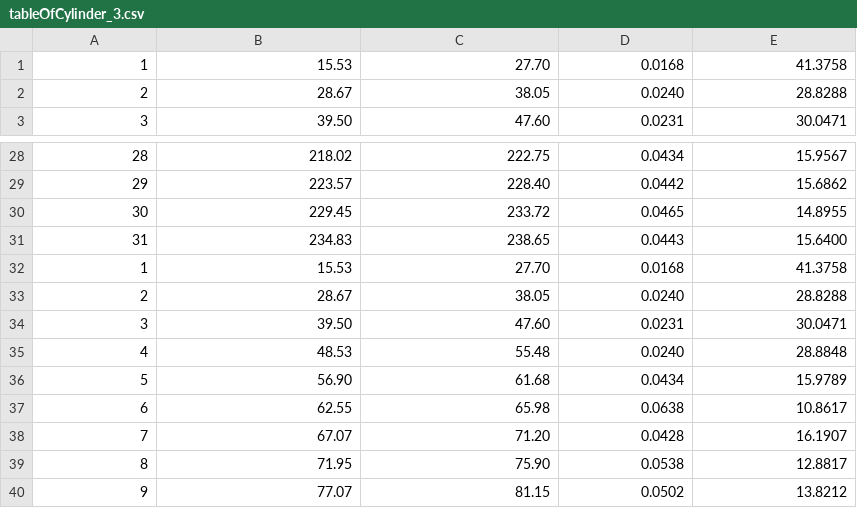
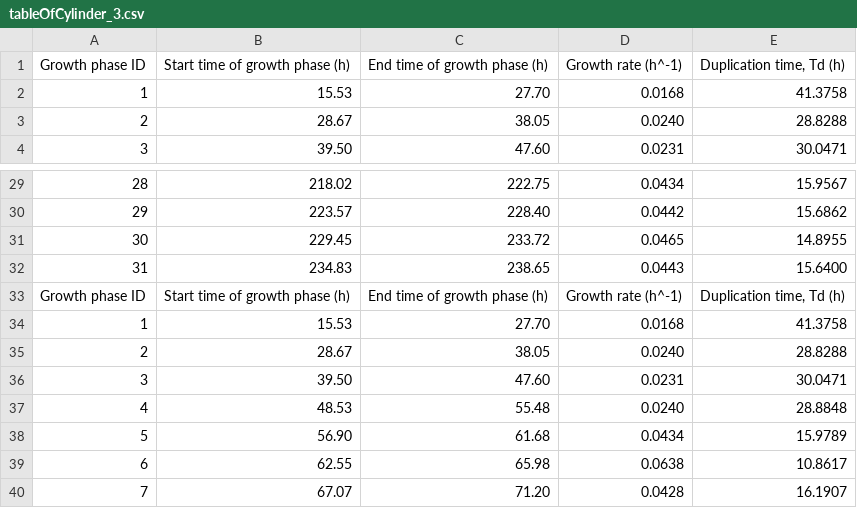
Before and after one commit to SMNFL/Analysis-Tool-For-Bioreactor, a CSV file: example_tables/results_multicultivator_202310_TR16_HLexperiment_RawData_Venny_Simon/tableOfCylinder_3.csv, drawn as a sheet; only a part is shown, gaps mark what is left out; the shorter side is filled out with more unchanged rows.

Commit message:
Update result headers, fallbacks, build scripts, and README

```diff
--- a/example_tables/results_multicultivator_202310_TR16_HLexperiment_RawData_Venny_Simon/tableOfCylinder_3.csv
+++ b/example_tables/results_multicultivator_202310_TR16_HLexperiment_RawData_Venny_Simon/tableOfCylinder_3.csv
@@ -1 +1,2 @@
+Growth phase ID;Start time of growth phase (h);End time of growth phase (h);Growth rate (h^-1);Duplication time, Td (h)
 1;15.53;27.70;0.0168;41.3758
@@ -31,2 +32,3 @@
 31;234.83;238.65;0.0443;15.6400
+Growth phase ID;Start time of growth phase (h);End time of growth phase (h);Growth rate (h^-1);Duplication time, Td (h)
 1;15.53;27.70;0.0168;41.3758
```
Also changed, not shown: 14 other files.
